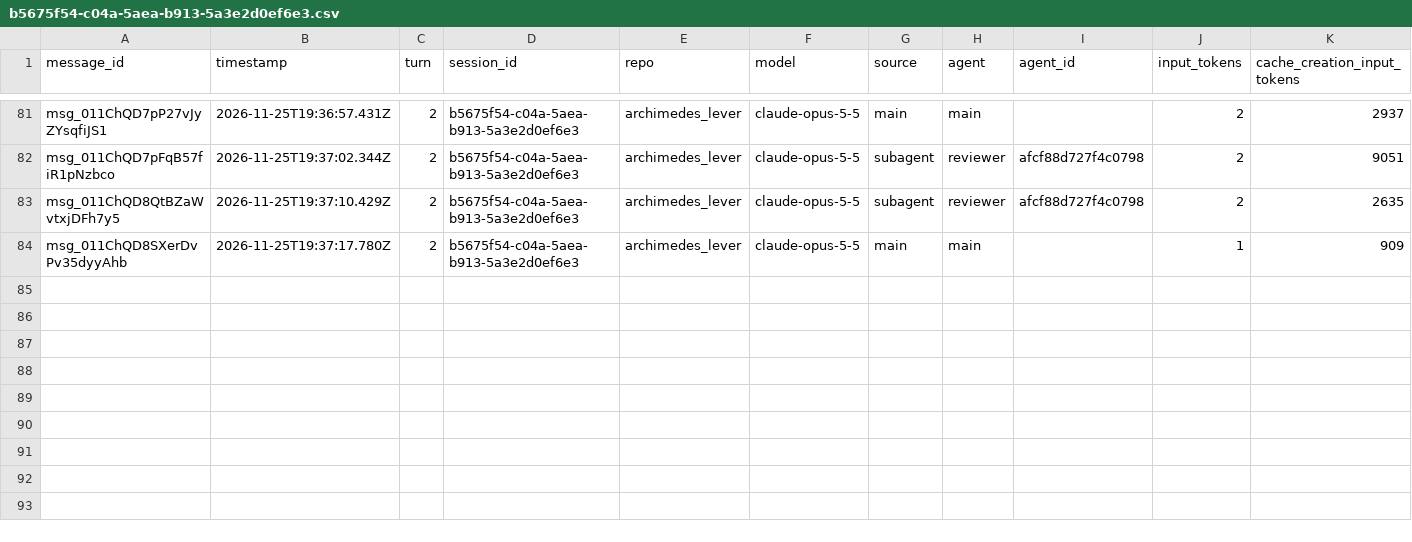
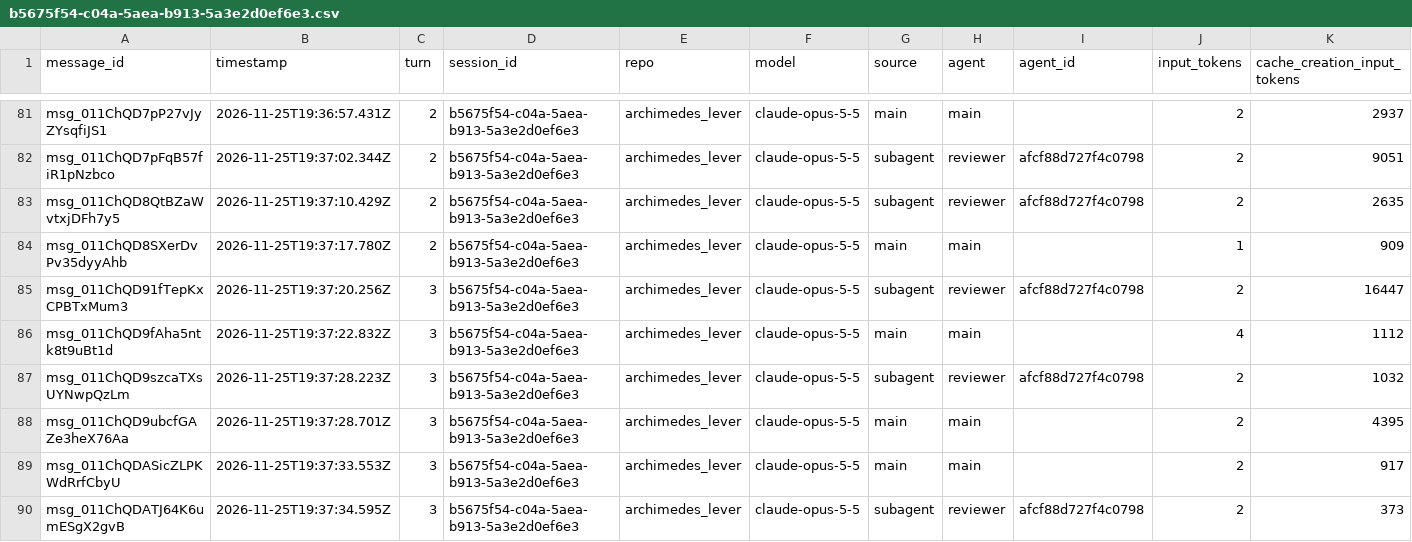
Before and after one commit to rhope-ops/archimedes_lever, a CSV file: sessions/b5675f54-c04a-5aea-b913-5a3e2d0ef6e3.csv, drawn as a sheet; only a part is shown, gaps mark what is left out; rows hold the shown columns only; the diff names each change by its address in the sheet, - before the commit and + after, or states it on an @@ line.

```diff
--- a/sessions/b5675f54-c04a-5aea-b913-5a3e2d0ef6e3.csv
+++ b/sessions/b5675f54-c04a-5aea-b913-5a3e2d0ef6e3.csv
+row 85: msg_011ChQD91fTepKxCPBTxMum3 | 2026-11-25T19:37:20.256Z | 3 | b5675f54-c04a-5aea-b913-5a3e2d0ef6e3 | archimedes_lever | claude-opus-5-5 | subagent | reviewer | afcf88d727f4c0798 | 2 | 16447
+row 86: msg_011ChQD9fAha5ntk8t9uBt1d | 2026-11-25T19:37:22.832Z | 3 | b5675f54-c04a-5aea-b913-5a3e2d0ef6e3 | archimedes_lever | claude-opus-5-5 | main | main |  | 4 | 1112
+row 87: msg_011ChQD9szcaTXsUYNwpQzLm | 2026-11-25T19:37:28.223Z | 3 | b5675f54-c04a-5aea-b913-5a3e2d0ef6e3 | archimedes_lever | claude-opus-5-5 | subagent | reviewer | afcf88d727f4c0798 | 2 | 1032
+row 88: msg_011ChQD9ubcfGAZe3heX76Aa | 2026-11-25T19:37:28.701Z | 3 | b5675f54-c04a-5aea-b913-5a3e2d0ef6e3 | archimedes_lever | claude-opus-5-5 | main | main |  | 2 | 4395
+row 89: msg_011ChQDASicZLPKWdRrfCbyU | 2026-11-25T19:37:33.553Z | 3 | b5675f54-c04a-5aea-b913-5a3e2d0ef6e3 | archimedes_lever | claude-opus-5-5 | main | main |  | 2 | 917
+row 90: msg_011ChQDATJ64K6umESgX2gvB | 2026-11-25T19:37:34.595Z | 3 | b5675f54-c04a-5aea-b913-5a3e2d0ef6e3 | archimedes_lever | claude-opus-5-5 | subagent | reviewer | afcf88d727f4c0798 | 2 | 373
```
